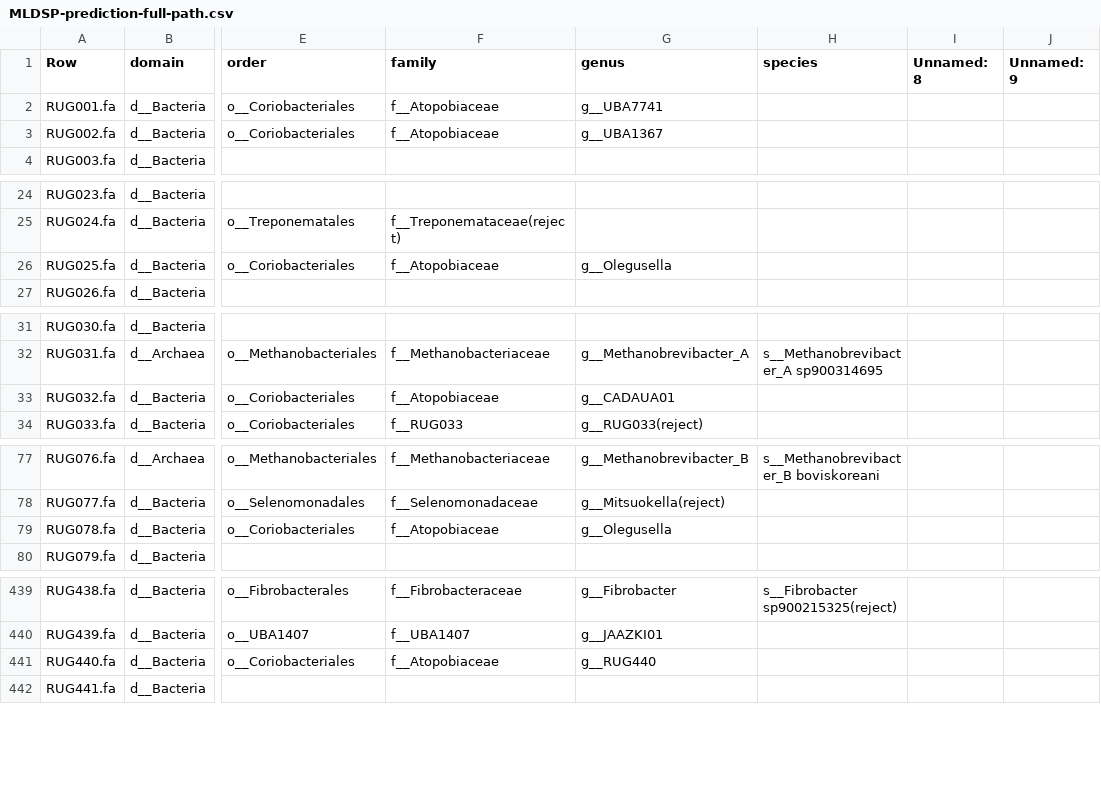
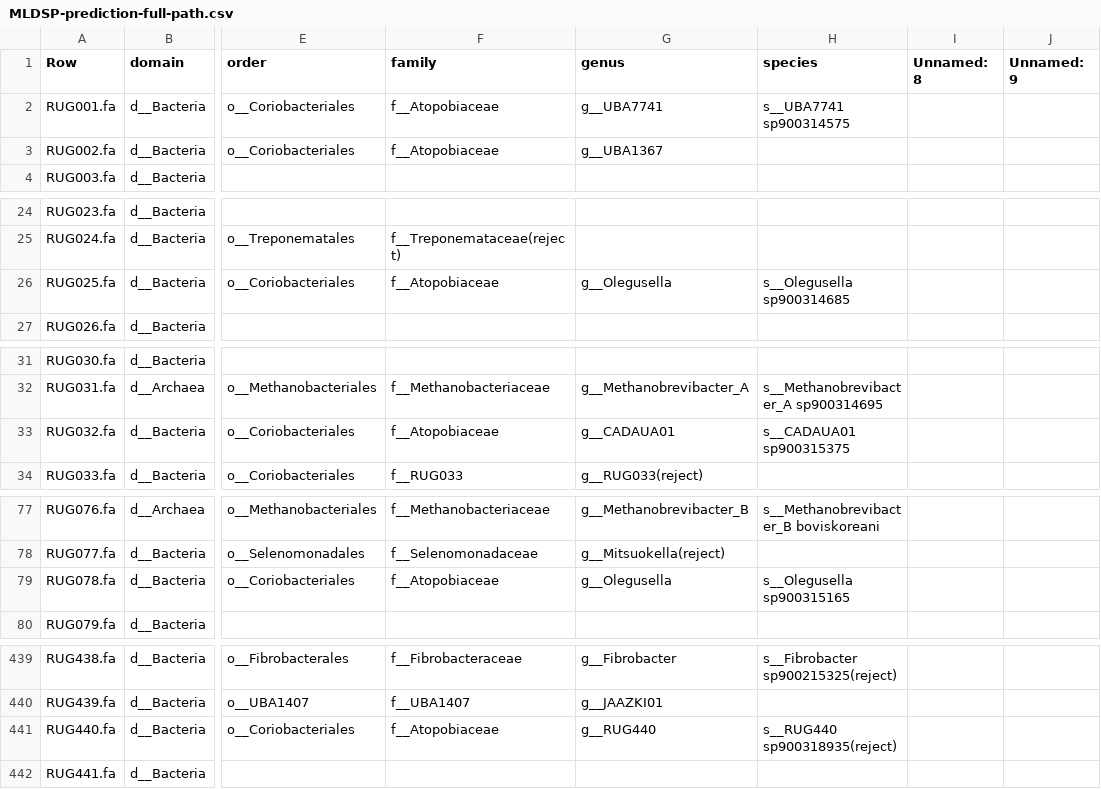
Before and after one commit to wxli0/MT-MAG, a CSV file: outputs-r202/MLDSP-prediction-full-path.csv, drawn as a sheet; only a part is shown, gaps mark what is left out; the diff covers the shown part only; the diff names each change by its address in the sheet, - before the commit and + after, or states it on an @@ line.

Commit message:
updated outputs

```diff
--- a/outputs-r202/MLDSP-prediction-full-path.csv
+++ b/outputs-r202/MLDSP-prediction-full-path.csv
-H2 (species): (empty)
+H2 (species): s__UBA7741 sp900314575
-H26 (species): (empty)
+H26 (species): s__Olegusella sp900314685
-H33 (species): (empty)
+H33 (species): s__CADAUA01 sp900315375
-H79 (species): (empty)
+H79 (species): s__Olegusella sp900315165
-H441 (species): (empty)
+H441 (species): s__RUG440 sp900318935(reject)
```
Also changed, not shown: 1 edited cell elsewhere in this file, 15 other files.
